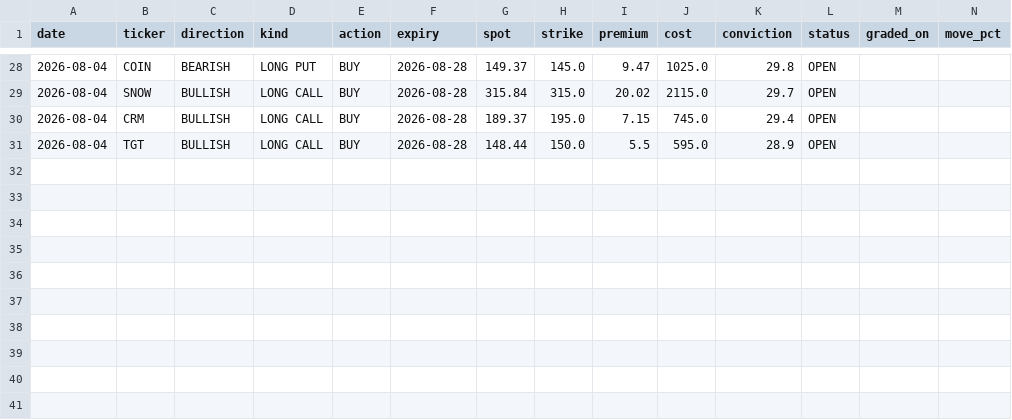
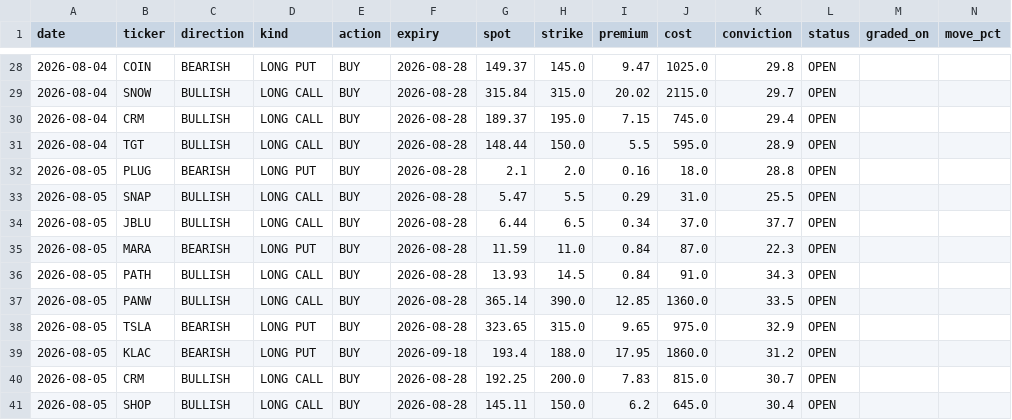
Before and after one commit to KFXCode/St0ckMarken, a CSV file: data/picks.csv, drawn as a sheet; only a part is shown, gaps mark what is left out; rows hold the shown columns only; the diff names each change by its address in the sheet, - before the commit and + after, or states it on an @@ line.

```diff
--- a/data/picks.csv
+++ b/data/picks.csv
+row 32: 2026-08-05 | PLUG | BEARISH | LONG PUT | BUY | 2026-08-28 | 2.1 | 2.0 | 0.16 | 18.0 | 28.8 | OPEN
+row 33: 2026-08-05 | SNAP | BULLISH | LONG CALL | BUY | 2026-08-28 | 5.47 | 5.5 | 0.29 | 31.0 | 25.5 | OPEN
+row 34: 2026-08-05 | JBLU | BULLISH | LONG CALL | BUY | 2026-08-28 | 6.44 | 6.5 | 0.34 | 37.0 | 37.7 | OPEN
+row 35: 2026-08-05 | MARA | BEARISH | LONG PUT | BUY | 2026-08-28 | 11.59 | 11.0 | 0.84 | 87.0 | 22.3 | OPEN
+row 36: 2026-08-05 | PATH | BULLISH | LONG CALL | BUY | 2026-08-28 | 13.93 | 14.5 | 0.84 | 91.0 | 34.3 | OPEN
+row 37: 2026-08-05 | PANW | BULLISH | LONG CALL | BUY | 2026-08-28 | 365.14 | 390.0 | 12.85 | 1360.0 | 33.5 | OPEN
+row 38: 2026-08-05 | TSLA | BEARISH | LONG PUT | BUY | 2026-08-28 | 323.65 | 315.0 | 9.65 | 975.0 | 32.9 | OPEN
+row 39: 2026-08-05 | KLAC | BEARISH | LONG PUT | BUY | 2026-09-18 | 193.4 | 188.0 | 17.95 | 1860.0 | 31.2 | OPEN
+row 40: 2026-08-05 | CRM | BULLISH | LONG CALL | BUY | 2026-08-28 | 192.25 | 200.0 | 7.83 | 815.0 | 30.7 | OPEN
+row 41: 2026-08-05 | SHOP | BULLISH | LONG CALL | BUY | 2026-08-28 | 145.11 | 150.0 | 6.2 | 645.0 | 30.4 | OPEN
```
Also changed, not shown: 1 other file.
